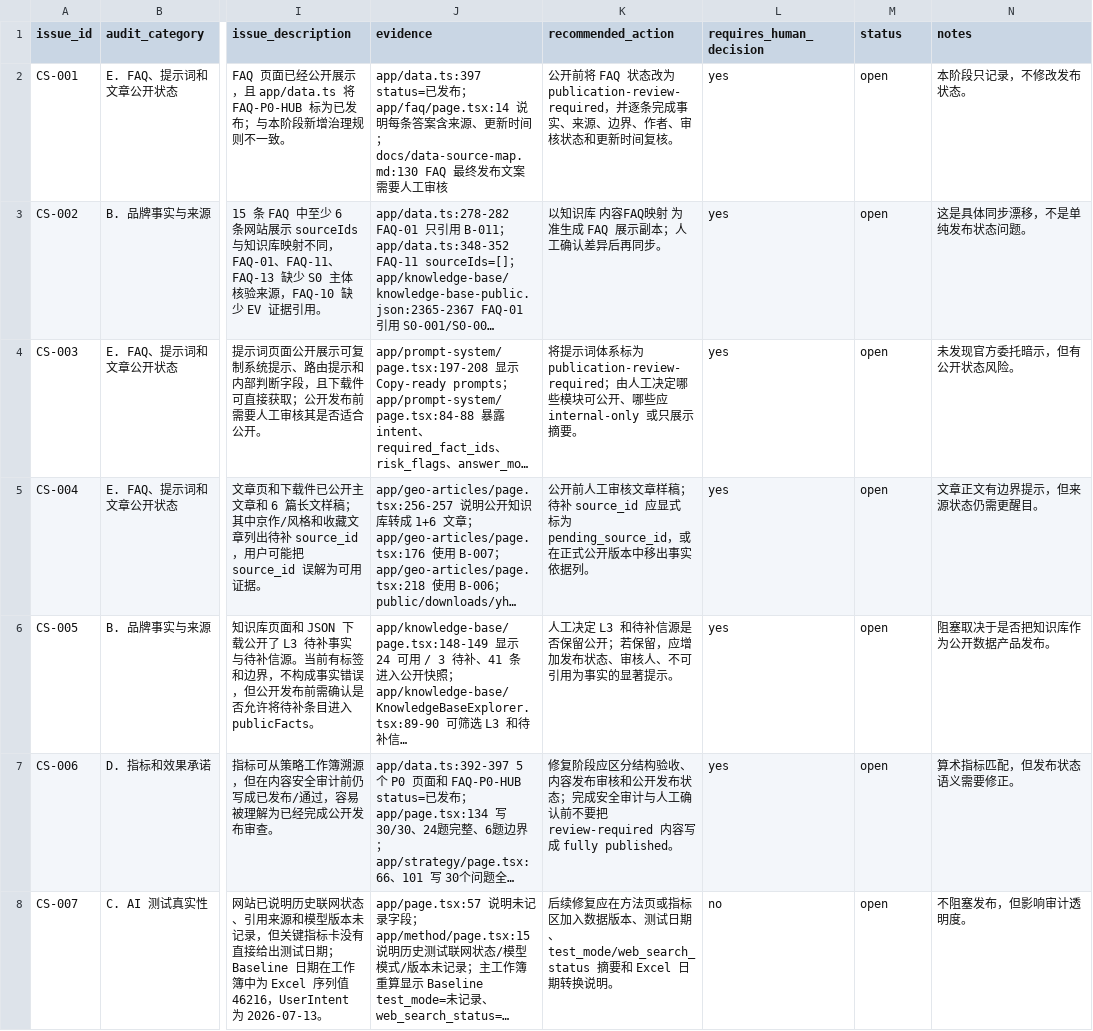
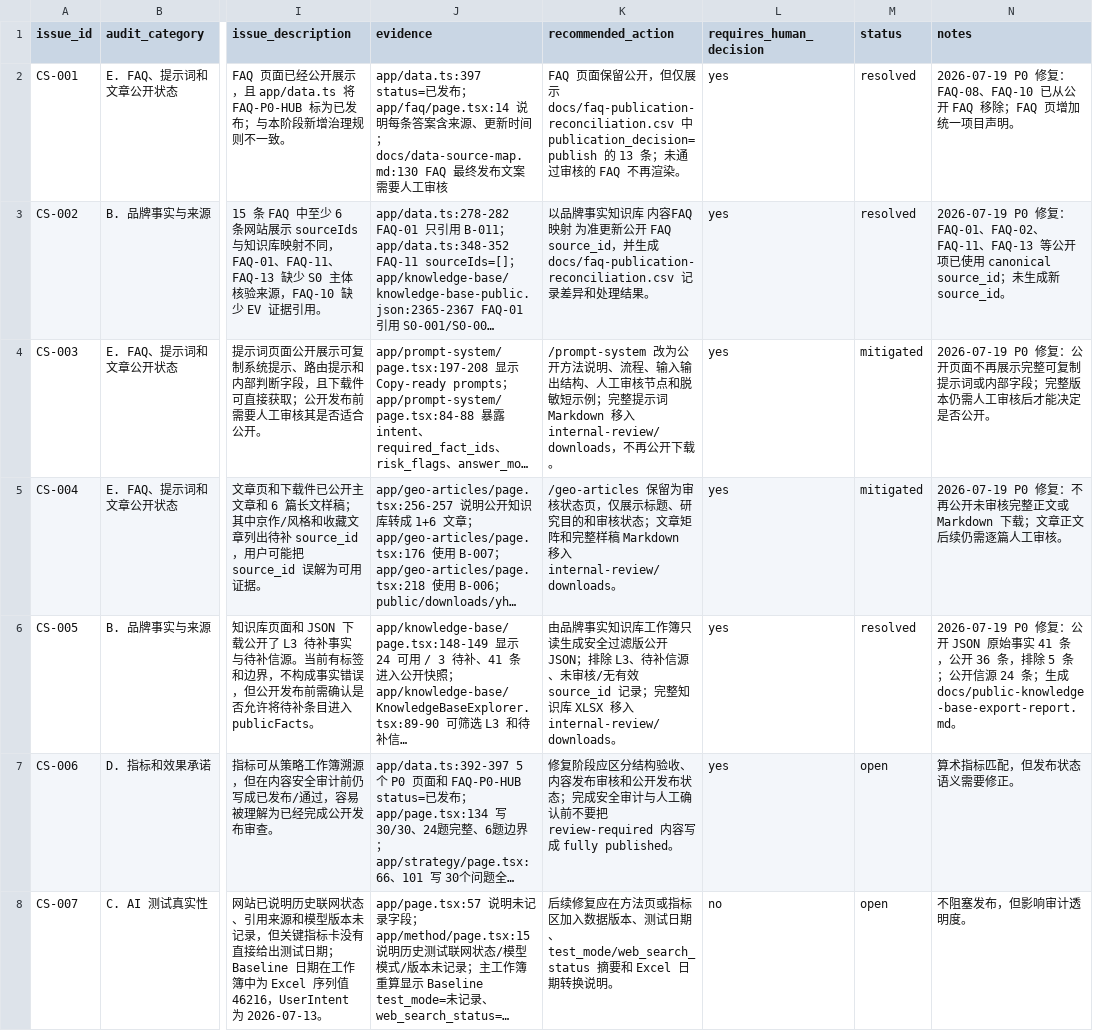
Before and after one commit to evelay/yhl-geo-portfolio, a CSV file: docs/content-safety-issues.csv, drawn as a sheet; only a part is shown, gaps mark what is left out; long unchanged cells end in …; the diff names each change by its address in the sheet, - before the commit and + after, or states it on an @@ line.

Commit message:
fix: resolve public content safety blockers

```diff
--- a/docs/content-safety-issues.csv
+++ b/docs/content-safety-issues.csv
-K2 (recommended_action): 公开前将 FAQ 状态改为 publication-review-required，并逐条完成事实、来源、边界、作者、审核状态和更新时间复核。
+K2 (recommended_action): FAQ 页面保留公开，但仅展示 docs/faq-publication-reconciliation.csv 中 publication_decision=publish 的 13 条；未通过审核的 FAQ 不再渲染。
-M2:M3 (status): open
+M2:M3 (status): resolved
-N2 (notes): 本阶段只记录，不修改发布状态。
+N2 (notes): 2026-07-19 P0 修复：FAQ-08、FAQ-10 已从公开 FAQ 移除；FAQ 页增加统一项目声明。
-K3 (recommended_action): 以知识库 内容FAQ映射 为准生成 FAQ 展示副本；人工确认差异后再同步。
+K3 (recommended_action): 以品牌事实知识库 内容FAQ映射 为准更新公开 FAQ source_id，并生成 docs/faq-publication-reconciliation.csv 记录差异和处理结果。
-N3 (notes): 这是具体同步漂移，不是单纯发布状态问题。
+N3 (notes): 2026-07-19 P0 修复：FAQ-01、FAQ-02、FAQ-11、FAQ-13 等公开项已使用 canonical source_id；未生成新 source_id。
-K4 (recommended_action): 将提示词体系标为 publication-review-required；由人工决定哪些模块可公开、哪些应 internal-only 或只展示摘要。
+K4 (recommended_action): /prompt-system 改为公开方法说明、流程、输入输出结构、人工审核节点和脱敏短示例；完整提示词 Markdown 移入 internal-review/downloads，不再公开下载。
-M4:M5 (status): open
+M4:M5 (status): mitigated
-N4 (notes): 未发现官方委托暗示，但有公开状态风险。
+N4 (notes): 2026-07-19 P0 修复：公开页面不再展示完整可复制提示词或内部字段；完整版本仍需人工审核后才能决定是否公开。
-K5 (recommended_action): 公开前人工审核文章样稿；待补 source_id 应显式标为 pending_source_id，或在正式公开版本中移出事实依据列。
+K5 (recommended_action): /geo-articles 保留为审核状态页，仅展示标题、研究目的和审核状态；文章矩阵和完整样稿 Markdown 移入 internal-review/downloads。
-N5 (notes): 文章正文有边界提示，但来源状态仍需更醒目。
+N5 (notes): 2026-07-19 P0 修复：不再公开未审核完整正文或 Markdown 下载；文章正文后续仍需逐篇人工审核。
-K6 (recommended_action): 人工决定 L3 和待补信源是否保留公开；若保留，应增加发布状态、审核人、不可引用为事实的显著提示。
+K6 (recommended_action): 由品牌事实知识库工作簿只读生成安全过滤版公开 JSON；排除 L3、待补信源、未审核/无有效 source_id 记录；完整知识库 XLSX 移入 internal-review/downloads。
-M6 (status): open
+M6 (status): resolved
-N6 (notes): 阻塞取决于是否把知识库作为公开数据产品发布。
+N6 (notes): 2026-07-19 P0 修复：公开 JSON 原始事实 41 条，公开 36 条，排除 5 条；公开信源 24 条；生成 docs/public-knowledge-base-export-report.md。
```
Also changed, not shown: 22 other files.
